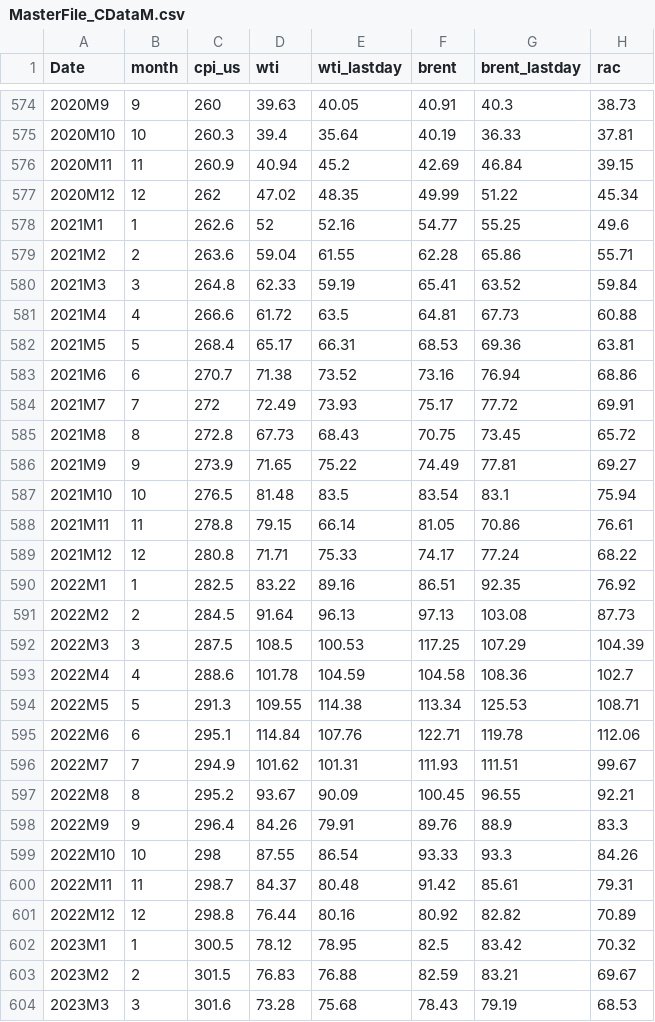
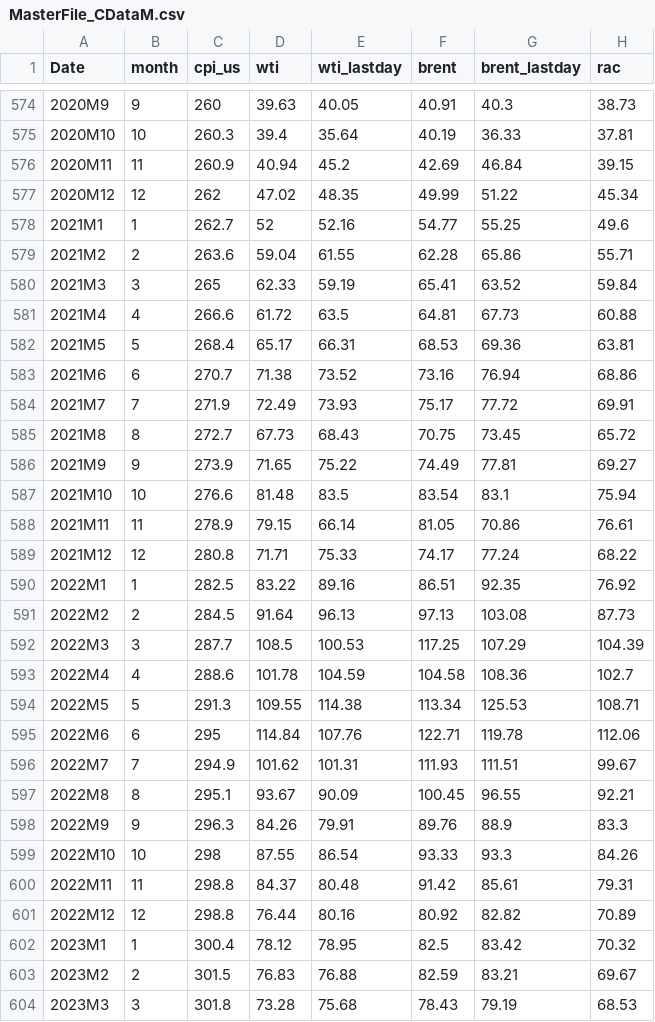
Before and after one commit to SSEconomics/backcasted-crude-oil-prices, a CSV file: MasterFile_CDataM.csv, drawn as a sheet; only a part is shown, gaps mark what is left out; the diff covers the shown part only.

Commit message:
Add files via upload

```diff
--- a/MasterFile_CDataM.csv
+++ b/MasterFile_CDataM.csv
@@ -577,5 +577,5 @@ Date,month,cpi_us,wti,wti_lastday,brent,brent_lastday,rac
 2020M12,12,262,47.02,48.35,49.99,51.22,45.34
-2021M1,1,262.6,52,52.16,54.77,55.25,49.6
+2021M1,1,262.7,52,52.16,54.77,55.25,49.6
 2021M2,2,263.6,59.04,61.55,62.28,65.86,55.71
-2021M3,3,264.8,62.33,59.19,65.41,63.52,59.84
+2021M3,3,265,62.33,59.19,65.41,63.52,59.84
 2021M4,4,266.6,61.72,63.5,64.81,67.73,60.88
@@ -583,7 +583,7 @@ Date,month,cpi_us,wti,wti_lastday,brent,brent_lastday,rac
 2021M6,6,270.7,71.38,73.52,73.16,76.94,68.86
-2021M7,7,272,72.49,73.93,75.17,77.72,69.91
-2021M8,8,272.8,67.73,68.43,70.75,73.45,65.72
+2021M7,7,271.9,72.49,73.93,75.17,77.72,69.91
+2021M8,8,272.7,67.73,68.43,70.75,73.45,65.72
 2021M9,9,273.9,71.65,75.22,74.49,77.81,69.27
-2021M10,10,276.5,81.48,83.5,83.54,83.1,75.94
-2021M11,11,278.8,79.15,66.14,81.05,70.86,76.61
+2021M10,10,276.6,81.48,83.5,83.54,83.1,75.94
+2021M11,11,278.9,79.15,66.14,81.05,70.86,76.61
 2021M12,12,280.8,71.71,75.33,74.17,77.24,68.22
@@ -591,14 +591,14 @@ Date,month,cpi_us,wti,wti_lastday,brent,brent_lastday,rac
 2022M2,2,284.5,91.64,96.13,97.13,103.08,87.73
-2022M3,3,287.5,108.5,100.53,117.25,107.29,104.39
+2022M3,3,287.7,108.5,100.53,117.25,107.29,104.39
 2022M4,4,288.6,101.78,104.59,104.58,108.36,102.7
 2022M5,5,291.3,109.55,114.38,113.34,125.53,108.71
-2022M6,6,295.1,114.84,107.76,122.71,119.78,112.06
+2022M6,6,295,114.84,107.76,122.71,119.78,112.06
 2022M7,7,294.9,101.62,101.31,111.93,111.51,99.67
-2022M8,8,295.2,93.67,90.09,100.45,96.55,92.21
-2022M9,9,296.4,84.26,79.91,89.76,88.9,83.3
+2022M8,8,295.1,93.67,90.09,100.45,96.55,92.21
+2022M9,9,296.3,84.26,79.91,89.76,88.9,83.3
 2022M10,10,298,87.55,86.54,93.33,93.3,84.26
-2022M11,11,298.7,84.37,80.48,91.42,85.61,79.31
+2022M11,11,298.8,84.37,80.48,91.42,85.61,79.31
 2022M12,12,298.8,76.44,80.16,80.92,82.82,70.89
-2023M1,1,300.5,78.12,78.95,82.5,83.42,70.32
+2023M1,1,300.4,78.12,78.95,82.5,83.42,70.32
 2023M2,2,301.5,76.83,76.88,82.59,83.21,69.67
-2023M3,3,301.6,73.28,75.68,78.43,79.19,68.53
+2023M3,3,301.8,73.28,75.68,78.43,79.19,68.53
```
Also changed, not shown: 1 added row and 21 edited cells elsewhere in this file.
